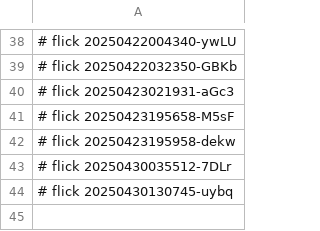
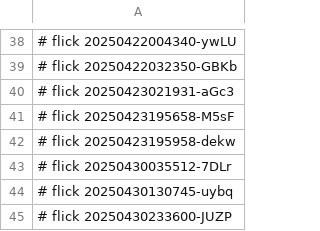
Before and after one commit to abikesa/ubuntu, a CSV file: caffe/.csv, drawn as a sheet; only a part is shown, gaps mark what is left out; the diff names each change by its address in the sheet, - before the commit and + after, or states it on an @@ line.

Commit message:
caffe/.csv

```diff
--- a/caffe/.csv
+++ b/caffe/.csv
+row 45: # flick 20250430233600-JUZP
```
